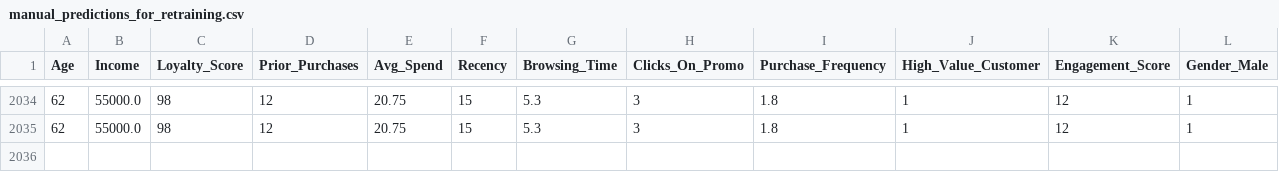
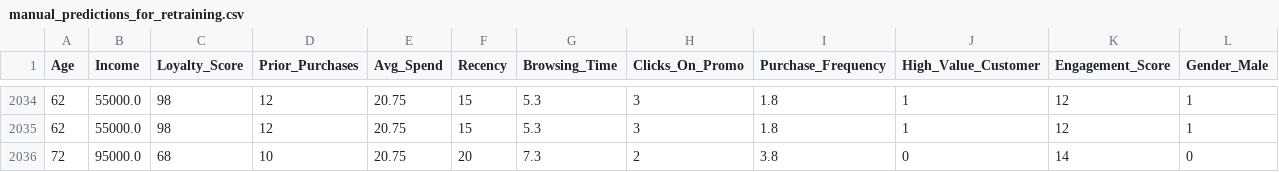
Before and after one commit to SHIVOGOJOHN/BlockchainAI, a CSV file: data/manual_predictions_for_retraining.csv, drawn as a sheet; only a part is shown, gaps mark what is left out; rows hold the shown columns only; the diff names each change by its address in the sheet, - before the commit and + after, or states it on an @@ line.

Commit message:
Add new manual prediction for retraining

```diff
--- a/data/manual_predictions_for_retraining.csv
+++ b/data/manual_predictions_for_retraining.csv
+row 2036: 72 | 95000.0 | 68 | 10 | 20.75 | 20 | 7.3 | 2 | 3.8 | 0 | 14 | 0
```
